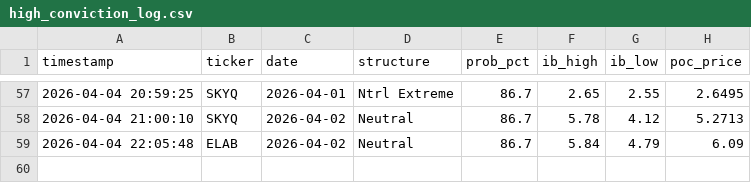
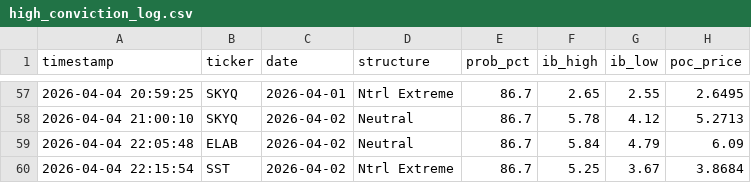
Before and after one commit to rickeybev3-afk/edgeiq, a CSV file: high_conviction_log.csv, drawn as a sheet; only a part is shown, gaps mark what is left out; the diff names each change by its address in the sheet, - before the commit and + after, or states it on an @@ line.

```diff
--- a/high_conviction_log.csv
+++ b/high_conviction_log.csv
+row 60: 2026-04-04 22:15:54 | SST | 2026-04-02 | Ntrl Extreme | 86.7 | 5.25 | 3.67 | 3.8684
```
